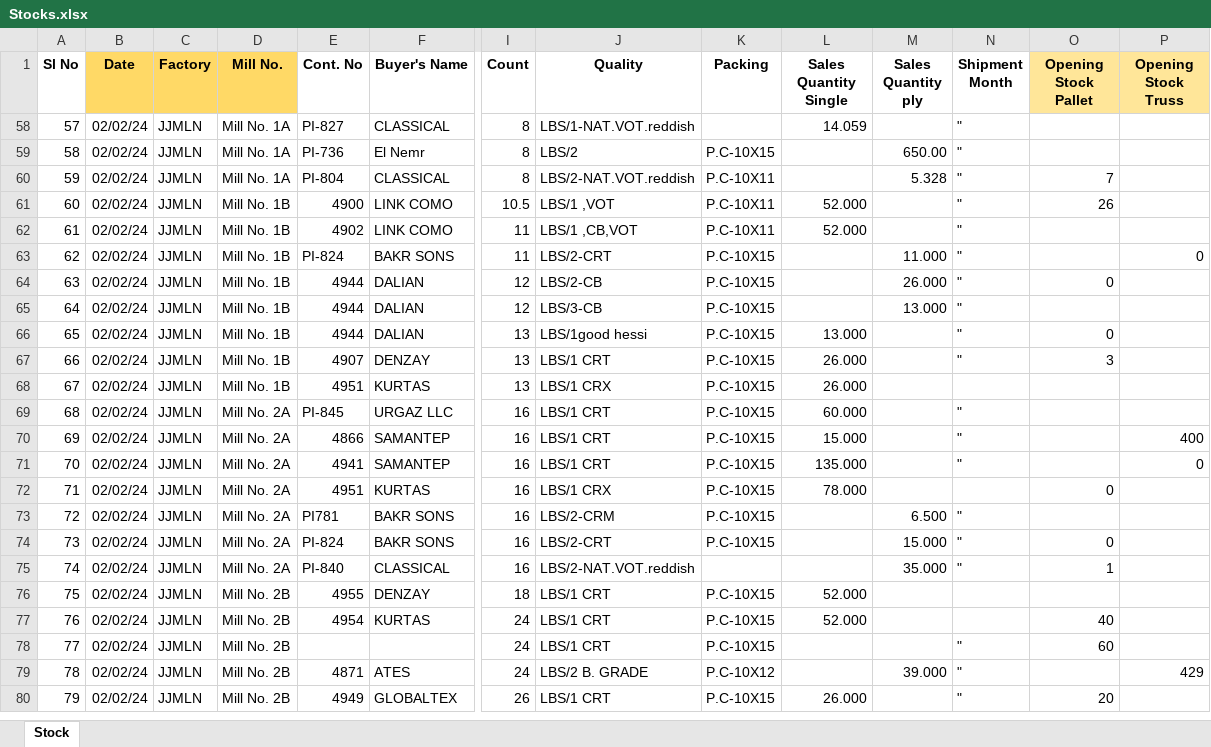
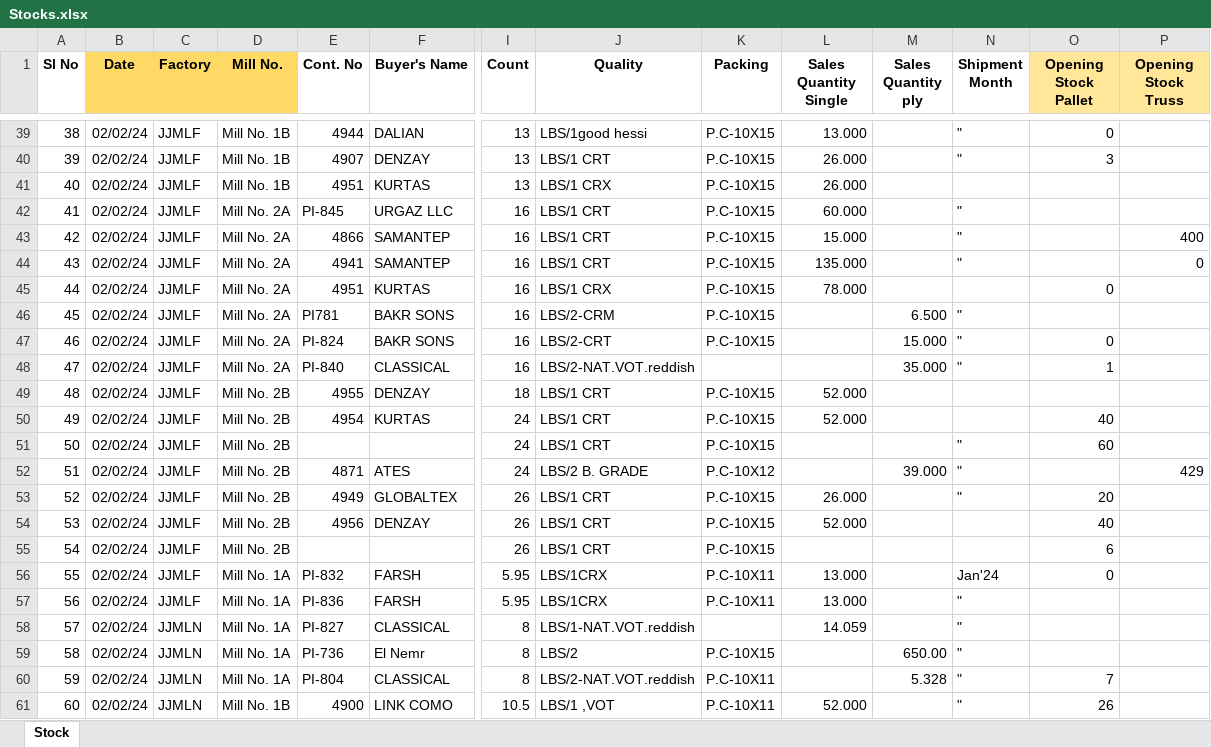
Before and after one commit to kmashfaque/dashboard, an Excel workbook: Stocks.xlsx, sheet Stock, drawn as a sheet; only a part is shown, gaps mark what is left out; the shorter side is filled out with more unchanged rows; values as stored, in another font and other column widths than the file's, no borders; rows hold the shown columns only; the diff covers the shown part only; the diff names each change by its address in the sheet, - before the commit and + after, or states it on an @@ line.

Commit message:
stock update

```diff
--- a/Stocks.xlsx (sheet Stock)
+++ b/Stocks.xlsx (sheet Stock)
@@ row 39 unhidden: 38 | 02/02/24 | JJMLF | Mill No. 1B | 4944 | DALIAN | 13 | LBS/1good hessi | P.C-10X15 | 13.000 |  | " | 0 @@
@@ row 40 unhidden: 39 | 02/02/24 | JJMLF | Mill No. 1B | 4907 | DENZAY | 13 | LBS/1 CRT | P.C-10X15 | 26.000 |  | " | 3 @@
@@ row 41 unhidden: 40 | 02/02/24 | JJMLF | Mill No. 1B | 4951 | KURTAS | 13 | LBS/1 CRX | P.C-10X15 | 26.000 @@
@@ row 42 unhidden: 41 | 02/02/24 | JJMLF | Mill No. 2A | PI-845 | URGAZ LLC | 16 | LBS/1 CRT | P.C-10X15 | 60.000 |  | " @@
@@ row 43 unhidden: 42 | 02/02/24 | JJMLF | Mill No. 2A | 4866 | SAMANTEP | 16 | LBS/1 CRT | P.C-10X15 | 15.000 |  | " |  | 400 @@
@@ row 44 unhidden: 43 | 02/02/24 | JJMLF | Mill No. 2A | 4941 | SAMANTEP | 16 | LBS/1 CRT | P.C-10X15 | 135.000 |  | " |  | 0 @@
@@ row 45 unhidden: 44 | 02/02/24 | JJMLF | Mill No. 2A | 4951 | KURTAS | 16 | LBS/1 CRX | P.C-10X15 | 78.000 |  |  | 0 @@
@@ row 46 unhidden: 45 | 02/02/24 | JJMLF | Mill No. 2A | PI781 | BAKR SONS | 16 | LBS/2-CRM | P.C-10X15 |  | 6.500 | " @@
@@ row 47 unhidden: 46 | 02/02/24 | JJMLF | Mill No. 2A | PI-824 | BAKR SONS | 16 | LBS/2-CRT | P.C-10X15 |  | 15.000 | " | 0 @@
@@ row 48 unhidden: 47 | 02/02/24 | JJMLF | Mill No. 2A | PI-840 | CLASSICAL | 16 | LBS/2-NAT.VOT.reddish |  |  | 35.000 | " | 1 @@
@@ row 49 unhidden: 48 | 02/02/24 | JJMLF | Mill No. 2B | 4955 | DENZAY | 18 | LBS/1 CRT | P.C-10X15 | 52.000 @@
@@ row 50 unhidden: 49 | 02/02/24 | JJMLF | Mill No. 2B | 4954 | KURTAS | 24 | LBS/1 CRT | P.C-10X15 | 52.000 |  |  | 40 @@
@@ row 51 unhidden: 50 | 02/02/24 | JJMLF | Mill No. 2B |  |  | 24 | LBS/1 CRT | P.C-10X15 |  |  | " | 60 @@
@@ row 52 unhidden: 51 | 02/02/24 | JJMLF | Mill No. 2B | 4871 | ATES | 24 | LBS/2 B. GRADE | P.C-10X12 |  | 39.000 | " |  | 429 @@
@@ row 53 unhidden: 52 | 02/02/24 | JJMLF | Mill No. 2B | 4949 | GLOBALTEX | 26 | LBS/1 CRT | P.C-10X15 | 26.000 |  | " | 20 @@
@@ row 54 unhidden: 53 | 02/02/24 | JJMLF | Mill No. 2B | 4956 | DENZAY | 26 | LBS/1 CRT | P.C-10X15 | 52.000 |  |  | 40 @@
@@ row 55 unhidden: 54 | 02/02/24 | JJMLF | Mill No. 2B |  |  | 26 | LBS/1 CRT | P.C-10X15 |  |  |  | 6 @@
@@ row 56 unhidden: 55 | 02/02/24 | JJMLF | Mill No. 1A | PI-832 | FARSH | 5.95 | LBS/1CRX | P.C-10X11 | 13.000 |  | Jan'24 | 0 @@
@@ row 57 unhidden: 56 | 02/02/24 | JJMLF | Mill No. 1A | PI-836 | FARSH | 5.95 | LBS/1CRX | P.C-10X11 | 13.000 |  | " @@
```
Also changed, not shown: 93 hidden or unhidden rows elsewhere in this sheet, production.xlsx, 3 other files.
